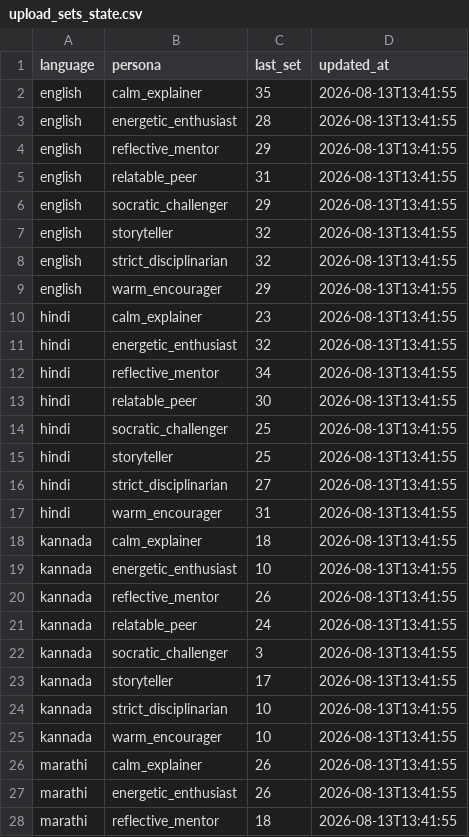
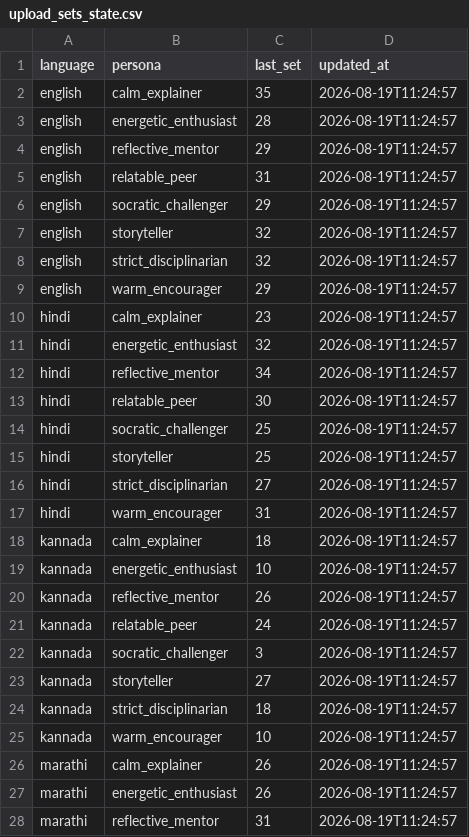
Before and after one commit to AI4Bharat/saffron, a CSV file: backend/state/upload_sets_state.csv, drawn as a sheet; only a part is shown; the diff covers the shown part only.

```diff
--- a/backend/state/upload_sets_state.csv
+++ b/backend/state/upload_sets_state.csv
@@ -1,28 +1,28 @@
 language,persona,last_set,updated_at
-english,calm_explainer,35,2026-08-13T13:41:55
-english,energetic_enthusiast,28,2026-08-13T13:41:55
-english,reflective_mentor,29,2026-08-13T13:41:55
-english,relatable_peer,31,2026-08-13T13:41:55
-english,socratic_challenger,29,2026-08-13T13:41:55
-english,storyteller,32,2026-08-13T13:41:55
-english,strict_disciplinarian,32,2026-08-13T13:41:55
-english,warm_encourager,29,2026-08-13T13:41:55
-hindi,calm_explainer,23,2026-08-13T13:41:55
-hindi,energetic_enthusiast,32,2026-08-13T13:41:55
-hindi,reflective_mentor,34,2026-08-13T13:41:55
-hindi,relatable_peer,30,2026-08-13T13:41:55
-hindi,socratic_challenger,25,2026-08-13T13:41:55
-hindi,storyteller,25,2026-08-13T13:41:55
-hindi,strict_disciplinarian,27,2026-08-13T13:41:55
-hindi,warm_encourager,31,2026-08-13T13:41:55
-kannada,calm_explainer,18,2026-08-13T13:41:55
-kannada,energetic_enthusiast,10,2026-08-13T13:41:55
-kannada,reflective_mentor,26,2026-08-13T13:41:55
-kannada,relatable_peer,24,2026-08-13T13:41:55
-kannada,socratic_challenger,3,2026-08-13T13:41:55
-kannada,storyteller,17,2026-08-13T13:41:55
-kannada,strict_disciplinarian,10,2026-08-13T13:41:55
-kannada,warm_encourager,10,2026-08-13T13:41:55
-marathi,calm_explainer,26,2026-08-13T13:41:55
-marathi,energetic_enthusiast,26,2026-08-13T13:41:55
-marathi,reflective_mentor,18,2026-08-13T13:41:55
+english,calm_explainer,35,2026-08-19T11:24:57
+english,energetic_enthusiast,28,2026-08-19T11:24:57
+english,reflective_mentor,29,2026-08-19T11:24:57
+english,relatable_peer,31,2026-08-19T11:24:57
+english,socratic_challenger,29,2026-08-19T11:24:57
+english,storyteller,32,2026-08-19T11:24:57
+english,strict_disciplinarian,32,2026-08-19T11:24:57
+english,warm_encourager,29,2026-08-19T11:24:57
+hindi,calm_explainer,23,2026-08-19T11:24:57
+hindi,energetic_enthusiast,32,2026-08-19T11:24:57
+hindi,reflective_mentor,34,2026-08-19T11:24:57
+hindi,relatable_peer,30,2026-08-19T11:24:57
+hindi,socratic_challenger,25,2026-08-19T11:24:57
+hindi,storyteller,25,2026-08-19T11:24:57
+hindi,strict_disciplinarian,27,2026-08-19T11:24:57
+hindi,warm_encourager,31,2026-08-19T11:24:57
+kannada,calm_explainer,18,2026-08-19T11:24:57
+kannada,energetic_enthusiast,10,2026-08-19T11:24:57
+kannada,reflective_mentor,26,2026-08-19T11:24:57
+kannada,relatable_peer,24,2026-08-19T11:24:57
+kannada,socratic_challenger,3,2026-08-19T11:24:57
+kannada,storyteller,27,2026-08-19T11:24:57
+kannada,strict_disciplinarian,18,2026-08-19T11:24:57
+kannada,warm_encourager,10,2026-08-19T11:24:57
+marathi,calm_explainer,26,2026-08-19T11:24:57
+marathi,energetic_enthusiast,26,2026-08-19T11:24:57
+marathi,reflective_mentor,31,2026-08-19T11:24:57
```
Also changed, not shown: 34 edited cells elsewhere in this file, backend/state/version_state.csv, 13 other files.
